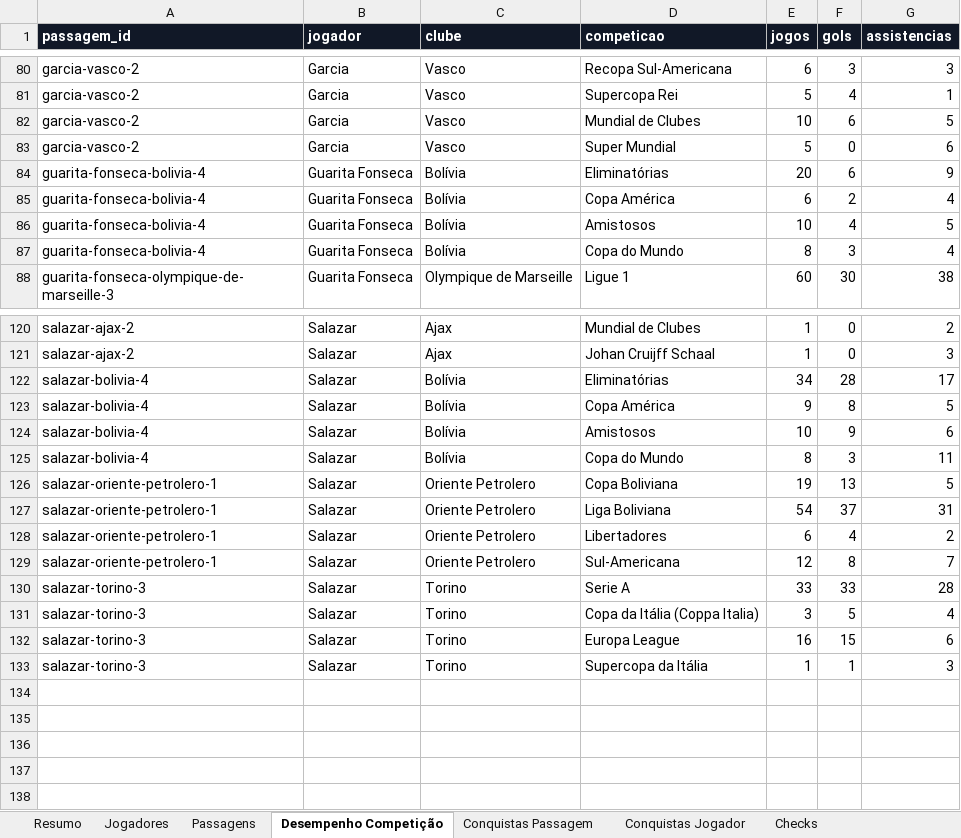
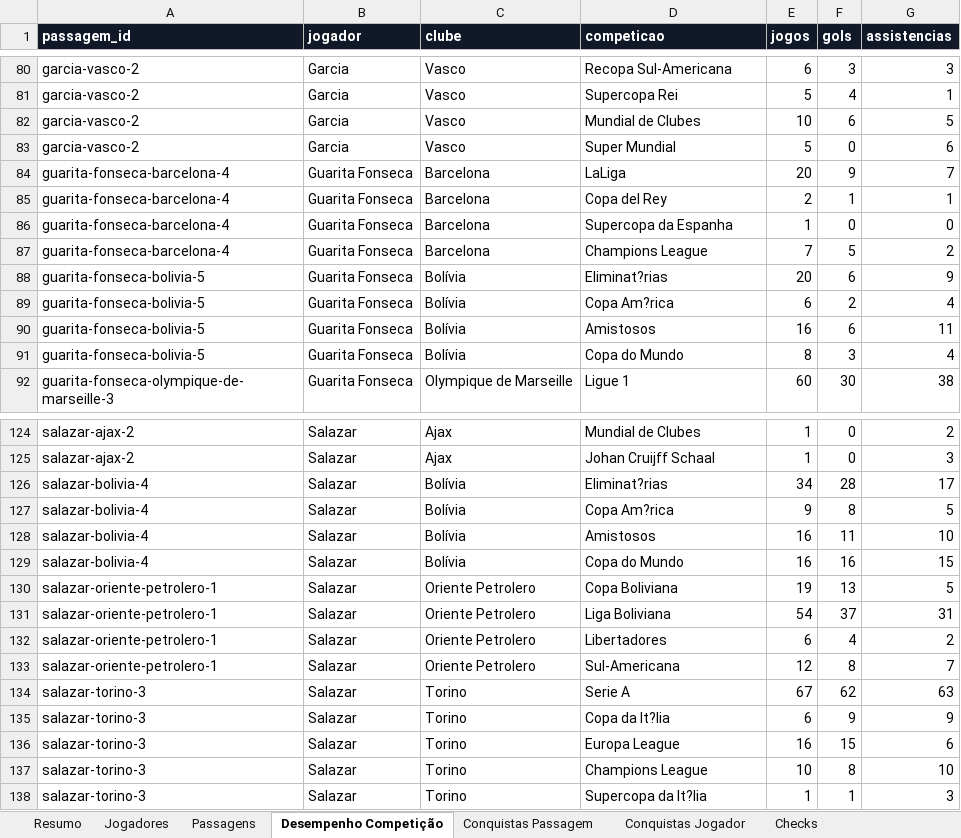
Before and after one commit to msthephano-png/player-career-site, an Excel workbook: data/jogadores_carreiras.xlsx, sheet Desempenho Competição, drawn as a sheet; only a part is shown, gaps mark what is left out; values as stored, in another font and other column widths than the file's, no borders; addresses are those after the commit; the diff covers the shown part only; the diff names each change by its address in the sheet, - before the commit and + after, or states it on an @@ line.

```diff
--- a/data/jogadores_carreiras.xlsx (sheet Desempenho Competição)
+++ b/data/jogadores_carreiras.xlsx (sheet Desempenho Competição)
+row 84: guarita-fonseca-barcelona-4 | Guarita Fonseca | Barcelona | LaLiga | 20 | 9 | 7
+row 85: guarita-fonseca-barcelona-4 | Guarita Fonseca | Barcelona | Copa del Rey | 2 | 1 | 1
+row 86: guarita-fonseca-barcelona-4 | Guarita Fonseca | Barcelona | Supercopa da Espanha | 1 | 0 | 0
+row 87: guarita-fonseca-barcelona-4 | Guarita Fonseca | Barcelona | Champions League | 7 | 5 | 2
-A88:A91 (passagem_id): guarita-fonseca-bolivia-4
+A88:A91 (passagem_id): guarita-fonseca-bolivia-5
-D88 (competicao): Eliminatórias
+D88 (competicao): Eliminat?rias
-D89 (competicao): Copa América
+D89 (competicao): Copa Am?rica
-E90 (jogos): 10
+E90 (jogos): 16
-F90 (gols): 4
+F90 (gols): 6
-G90 (assistencias): 5
+G90 (assistencias): 11
-D126 (competicao): Eliminatórias
+D126 (competicao): Eliminat?rias
-D127 (competicao): Copa América
+D127 (competicao): Copa Am?rica
-E128 (jogos): 10
+E128 (jogos): 16
-F128 (gols): 9
+F128 (gols): 11
-G128 (assistencias): 6
+G128 (assistencias): 10
-E129 (jogos): 8
+E129 (jogos): 16
-F129 (gols): 3
+F129 (gols): 16
-G129 (assistencias): 11
+G129 (assistencias): 15
-E134 (jogos): 33
+E134 (jogos): 67
-F134 (gols): 33
+F134 (gols): 62
-G134 (assistencias): 28
+G134 (assistencias): 63
-D135 (competicao): Copa da Itália (Coppa Italia)
+D135 (competicao): Copa da It?lia
-E135 (jogos): 3
+E135 (jogos): 6
-F135 (gols): 5
+F135 (gols): 9
-G135 (assistencias): 4
+G135 (assistencias): 9
+row 137: salazar-torino-3 | Salazar | Torino | Champions League | 10 | 8 | 10
-D138 (competicao): Supercopa da Itália
+D138 (competicao): Supercopa da It?lia
```
Also changed, not shown: 23 edited cells elsewhere in this sheet, sheet Conquistas Passagem, sheet Passagens, sheet Jogadores, sheet Checks, sheet Conquistas Jogador, sheet Resumo, 51 other files.
